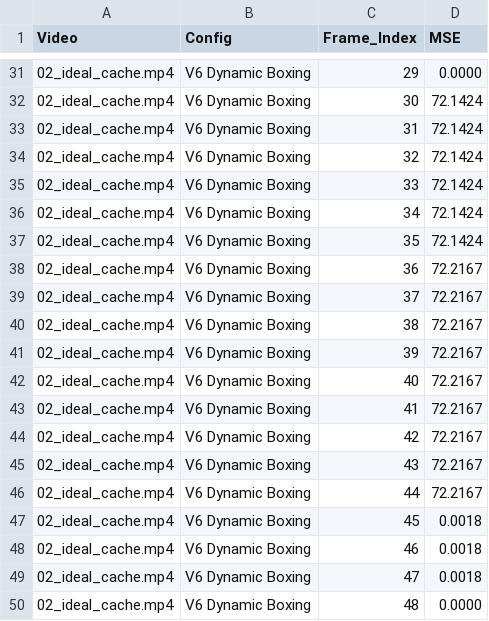
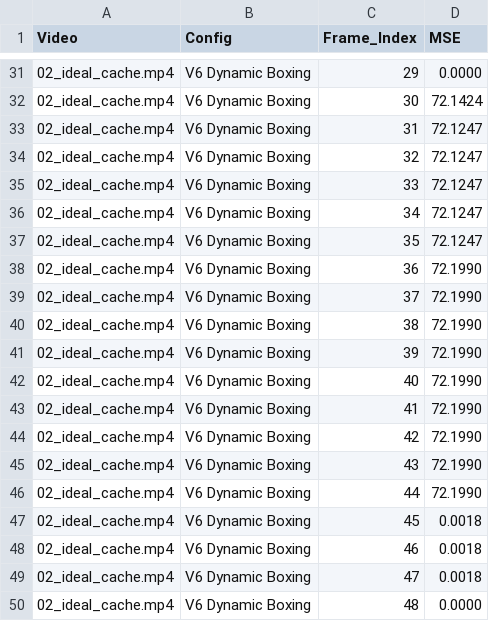
Before and after one commit to srijan-nodes/trajectory_codec, a CSV file: frame_mse_report.csv, drawn as a sheet; only a part is shown, gaps mark what is left out; the diff covers the shown part only.

```diff
--- a/frame_mse_report.csv
+++ b/frame_mse_report.csv
@@ -32,16 +32,16 @@ Video,Config,Frame_Index,MSE
 02_ideal_cache.mp4,V6 Dynamic Boxing,30,72.1424
-02_ideal_cache.mp4,V6 Dynamic Boxing,31,72.1424
-02_ideal_cache.mp4,V6 Dynamic Boxing,32,72.1424
-02_ideal_cache.mp4,V6 Dynamic Boxing,33,72.1424
-02_ideal_cache.mp4,V6 Dynamic Boxing,34,72.1424
-02_ideal_cache.mp4,V6 Dynamic Boxing,35,72.1424
-02_ideal_cache.mp4,V6 Dynamic Boxing,36,72.2167
-02_ideal_cache.mp4,V6 Dynamic Boxing,37,72.2167
-02_ideal_cache.mp4,V6 Dynamic Boxing,38,72.2167
-02_ideal_cache.mp4,V6 Dynamic Boxing,39,72.2167
-02_ideal_cache.mp4,V6 Dynamic Boxing,40,72.2167
-02_ideal_cache.mp4,V6 Dynamic Boxing,41,72.2167
-02_ideal_cache.mp4,V6 Dynamic Boxing,42,72.2167
-02_ideal_cache.mp4,V6 Dynamic Boxing,43,72.2167
-02_ideal_cache.mp4,V6 Dynamic Boxing,44,72.2167
+02_ideal_cache.mp4,V6 Dynamic Boxing,31,72.1247
+02_ideal_cache.mp4,V6 Dynamic Boxing,32,72.1247
+02_ideal_cache.mp4,V6 Dynamic Boxing,33,72.1247
+02_ideal_cache.mp4,V6 Dynamic Boxing,34,72.1247
+02_ideal_cache.mp4,V6 Dynamic Boxing,35,72.1247
+02_ideal_cache.mp4,V6 Dynamic Boxing,36,72.1990
+02_ideal_cache.mp4,V6 Dynamic Boxing,37,72.1990
+02_ideal_cache.mp4,V6 Dynamic Boxing,38,72.1990
+02_ideal_cache.mp4,V6 Dynamic Boxing,39,72.1990
+02_ideal_cache.mp4,V6 Dynamic Boxing,40,72.1990
+02_ideal_cache.mp4,V6 Dynamic Boxing,41,72.1990
+02_ideal_cache.mp4,V6 Dynamic Boxing,42,72.1990
+02_ideal_cache.mp4,V6 Dynamic Boxing,43,72.1990
+02_ideal_cache.mp4,V6 Dynamic Boxing,44,72.1990
 02_ideal_cache.mp4,V6 Dynamic Boxing,45,0.0018
```
Also changed, not shown: 92 edited cells elsewhere in this file, rdo_report_v5.csv, 1 other file.
